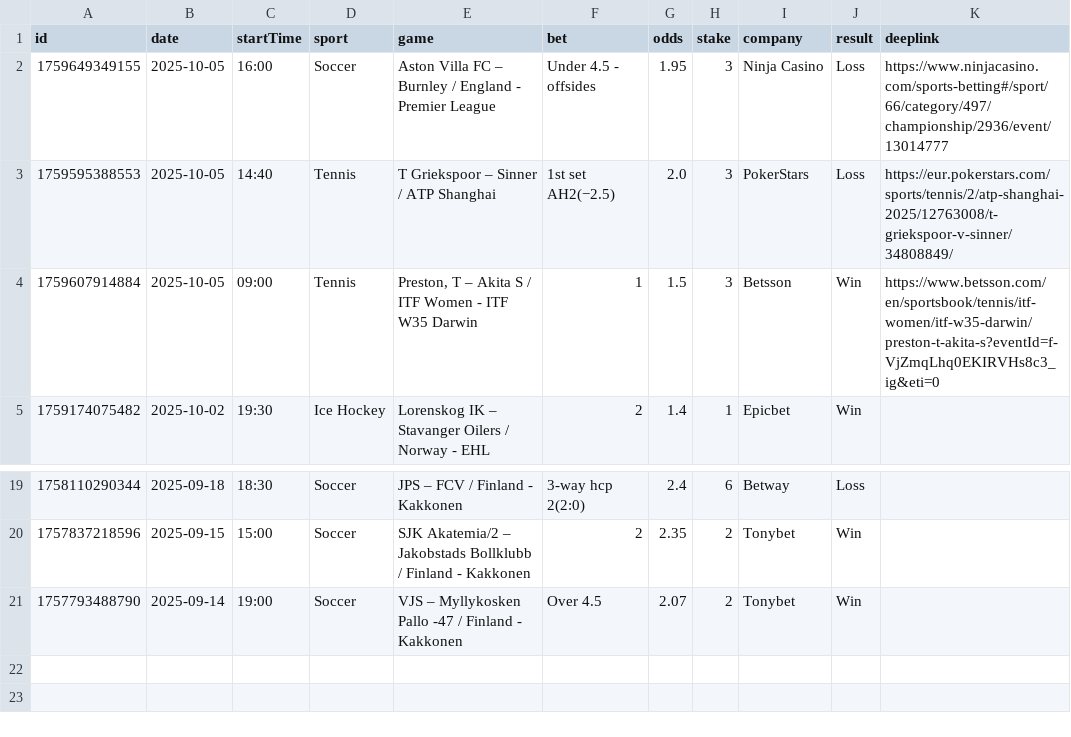
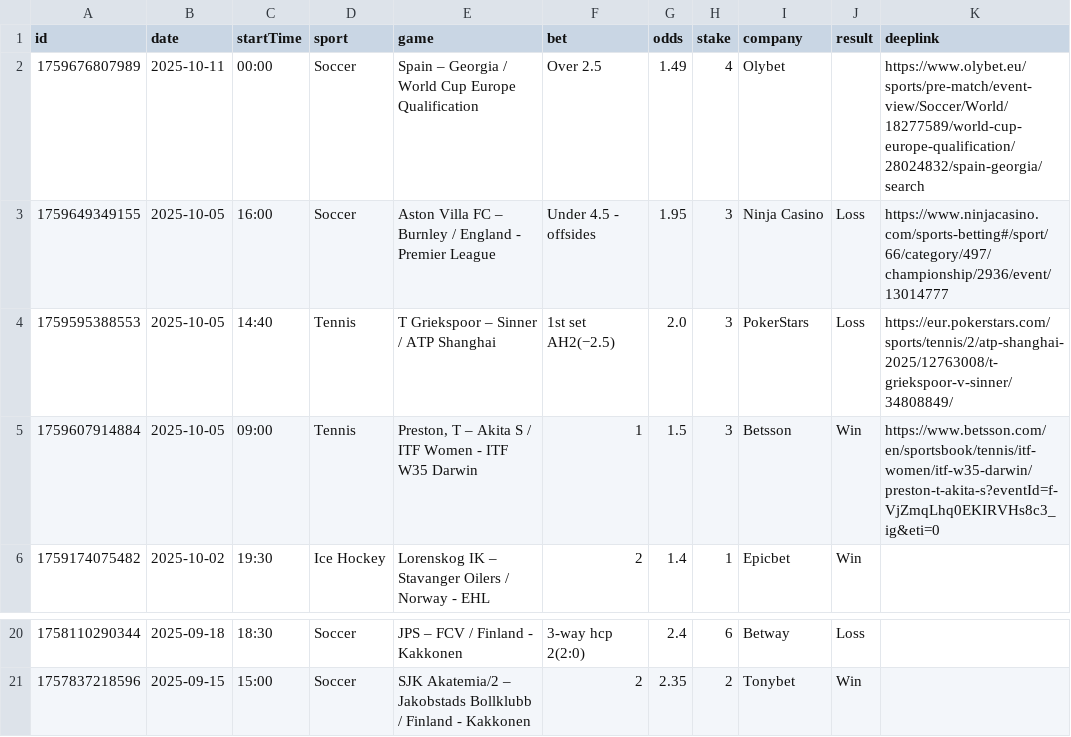
Before and after one commit to bjoorck/Bestvaluebets, a CSV file: tips-new.csv, drawn as a sheet; only a part is shown, gaps mark what is left out.

```diff
--- a/tips-new.csv
+++ b/tips-new.csv
@@ -1,2 +1,3 @@
 id,date,startTime,sport,game,bet,odds,stake,company,result,deeplink
+1759676807989,2025-10-11,00:00,Soccer,Spain – Georgia / World Cup Europe Qualification,Over 2.5,1.49,4,Olybet,,https://www.olybet.eu/sports/pre-match/event-view/Soccer/World/18277589/world-cup-europe-qualification/28024832/spain-georgia/search
 1759649349155,2025-10-05,16:00,Soccer,Aston Villa FC – Burnley / England - Premier League,Under 4.5 - offsides,1.95,3,Ninja Casino,Loss,https://www.ninjacasino.com/sports-betting#/sport/66/category/497/championship/2936/event/13014777
@@ -20,2 +21 @@ id,date,startTime,sport,game,bet,odds,stake,company,result,deeplink
 1757837218596,2025-09-15,15:00,Soccer,SJK Akatemia/2 – Jakobstads Bollklubb / Finland - Kakkonen,2,2.35,2,Tonybet,Win,
-1757793488790,2025-09-14,19:00,Soccer,VJS – Myllykosken Pallo -47 / Finland - Kakkonen,Over 4.5,2.07,2,Tonybet,Win,
```
Also changed, not shown: tips-older.csv.
